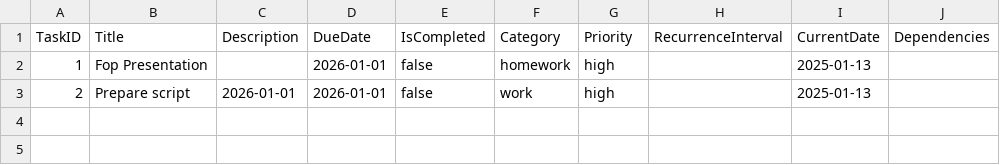
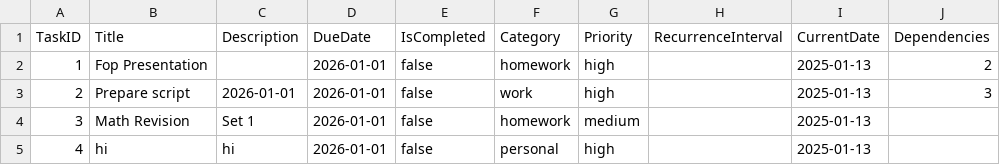
Before and after one commit to braydencjr/WIX1002Assignment, a CSV file: src/fop_assignment/Task.csv, drawn as a sheet.

Commit message:
Task ID FIXED

```diff
--- a/src/fop_assignment/Task.csv
+++ b/src/fop_assignment/Task.csv
@@ -1,3 +1,5 @@
 TaskID,Title,Description,DueDate,IsCompleted,Category,Priority,RecurrenceInterval,CurrentDate,Dependencies
-1,Fop Presentation,,2026-01-01,false,homework,high,,2025-01-13,
-2,Prepare script,2026-01-01,2026-01-01,false,work,high,,2025-01-13,
+1,Fop Presentation,,2026-01-01,false,homework,high,,2025-01-13,2
+2,Prepare script,2026-01-01,2026-01-01,false,work,high,,2025-01-13,3
+3,Math Revision,Set 1,2026-01-01,false,homework,medium,,2025-01-13,
+4,hi,hi,2026-01-01,false,personal,high,,2025-01-13,
```
Also changed, not shown: 1 other file.
